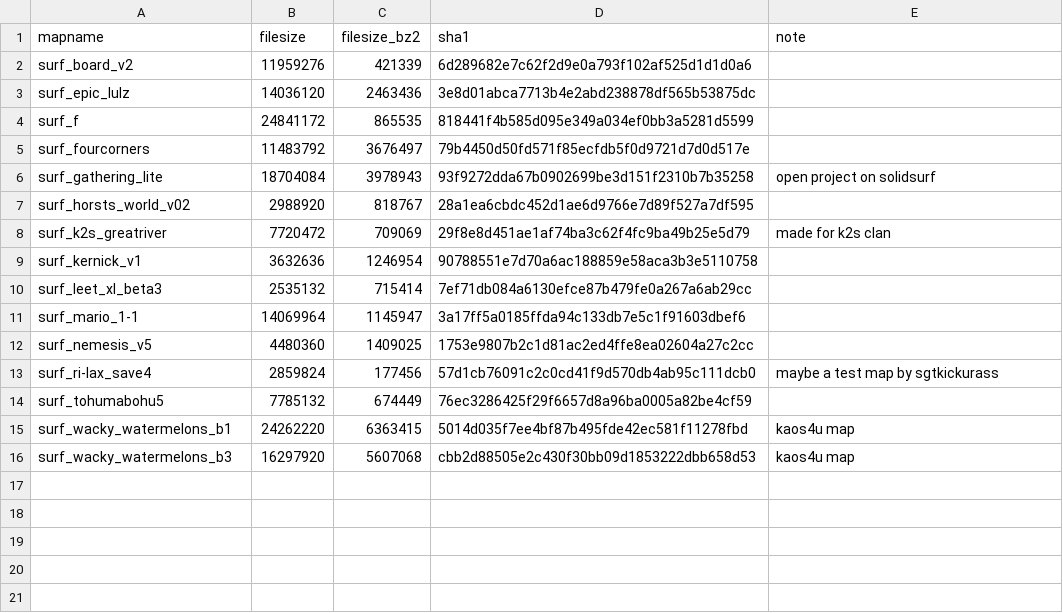
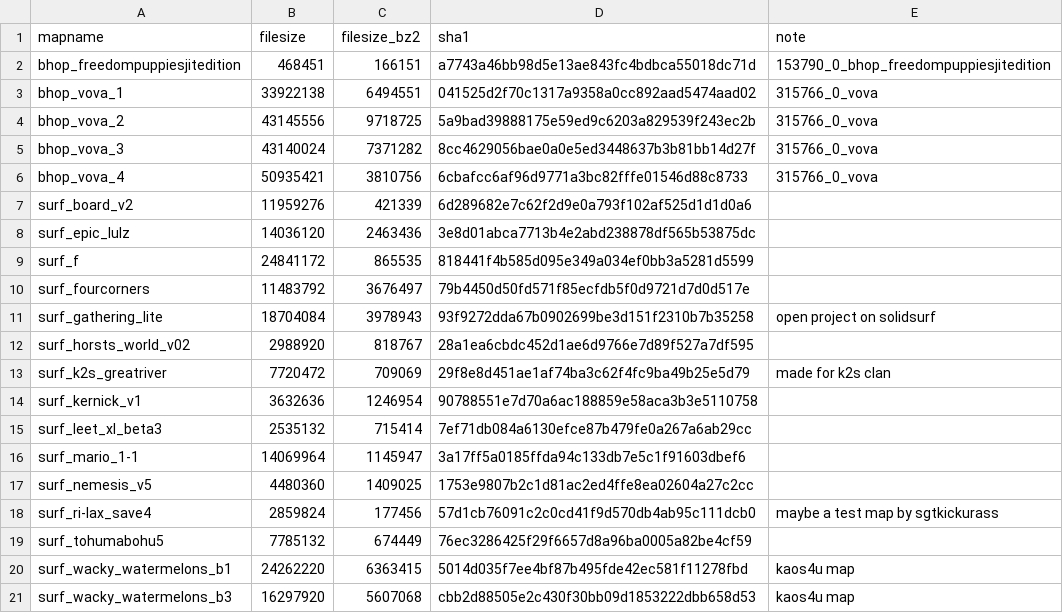
Before and after one commit to srcwr/maps-cstrike, a CSV file: unprocessed/sent_from_kingyoshi.csv, drawn as a sheet; the diff names each change by its address in the sheet, - before the commit and + after, or states it on an @@ line.

```diff
--- a/unprocessed/sent_from_kingyoshi.csv
+++ b/unprocessed/sent_from_kingyoshi.csv
+row 2: bhop_freedompuppiesjitedition | 468451 | 166151 | a7743a46bb98d5e13ae843fc4bdbca55018dc71d | 153790_0_bhop_freedompuppiesjitedition
+row 3: bhop_vova_1 | 33922138 | 6494551 | 041525d2f70c1317a9358a0cc892aad5474aad02 | 315766_0_vova
+row 4: bhop_vova_2 | 43145556 | 9718725 | 5a9bad39888175e59ed9c6203a829539f243ec2b | 315766_0_vova
+row 5: bhop_vova_3 | 43140024 | 7371282 | 8cc4629056bae0a0e5ed3448637b3b81bb14d27f | 315766_0_vova
+row 6: bhop_vova_4 | 50935421 | 3810756 | 6cbafcc6af96d9771a3bc82fffe01546d88c8733 | 315766_0_vova
```
Also changed, not shown: recently_added.csv, 1 other file.
